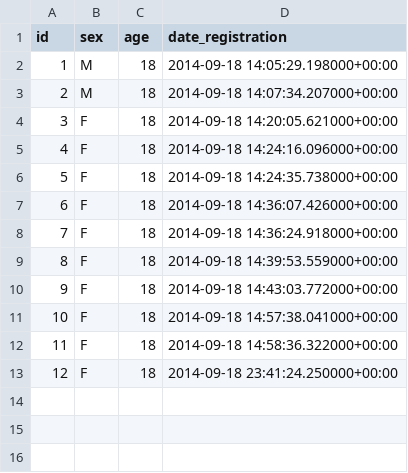
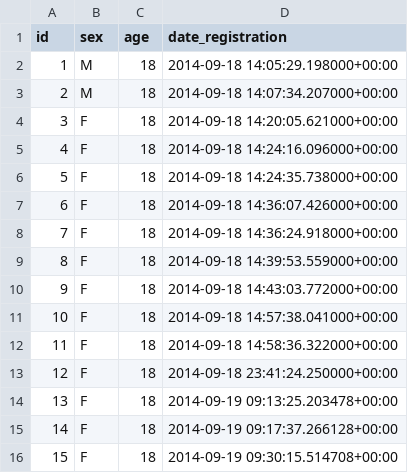
Before and after one commit to mu-Corp/SmellGame, a CSV file: Smeller.csv, drawn as a sheet.

```diff
--- a/Smeller.csv
+++ b/Smeller.csv
@@ -13 +13,4 @@ id;sex;age;date_registration
 12;F;18;2014-09-18 23:41:24.250000+00:00
+13;F;18;2014-09-19 09:13:25.203478+00:00
+14;F;18;2014-09-19 09:17:37.266128+00:00
+15;F;18;2014-09-19 09:30:15.514708+00:00
```
Also changed, not shown: Guess.csv, 3 other files.
